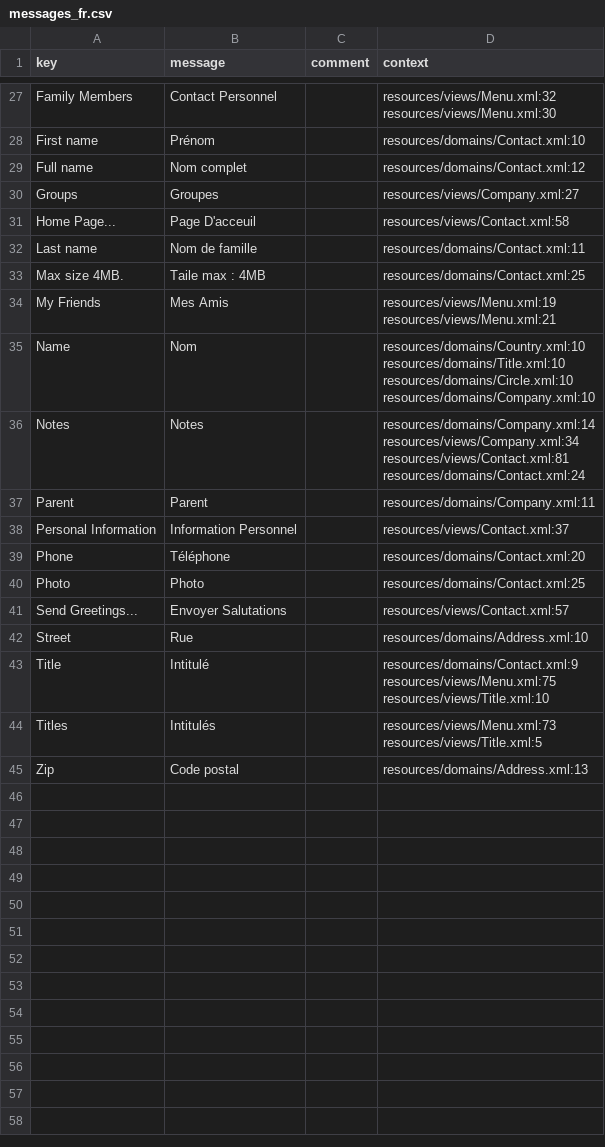
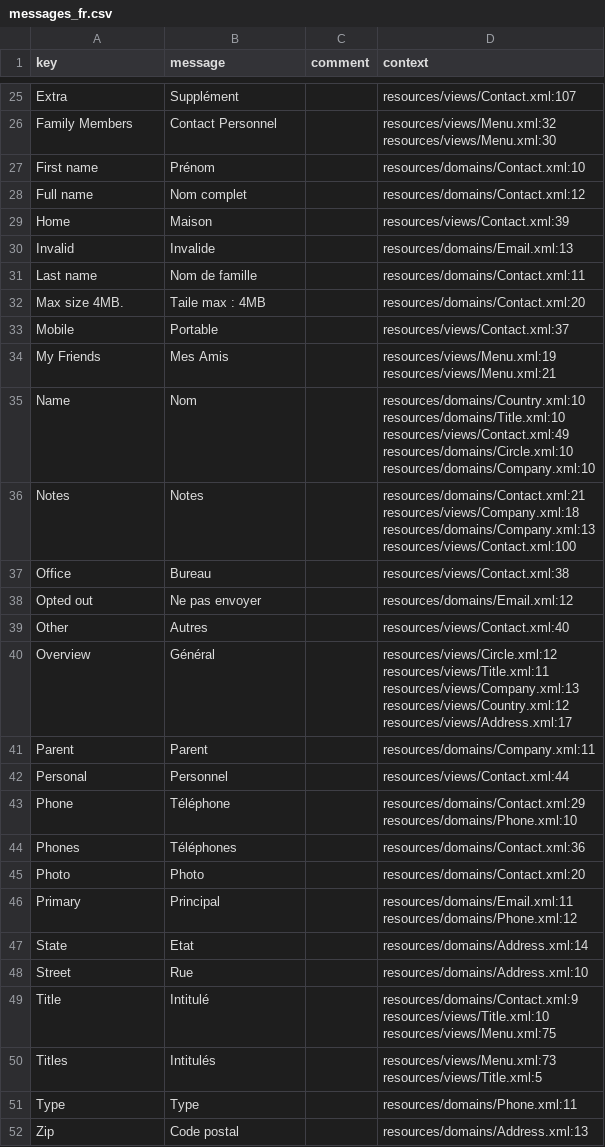
Before and after one commit to chaabni/axelor-demo, a CSV file: modules/axelor-contact/src/main/resources/i18n/messages_fr.csv, drawn as a sheet; only a part is shown, gaps mark what is left out; removed rows and columns are numbered as before the commit, all else as after; ↵ is a line break in a cell; the diff covers the shown part only; the diff names each change by its address in the sheet, - before the commit and + after, or states it on an @@ line.

```diff
--- a/modules/axelor-contact/src/main/resources/i18n/messages_fr.csv
+++ b/modules/axelor-contact/src/main/resources/i18n/messages_fr.csv
+row 25: Extra | Supplément |  | resources/views/Contact.xml:107
-row 30: Groups | Groupes |  | resources/views/Company.xml:27
-row 31: Home Page... | Page D'acceuil |  | resources/views/Contact.xml:58
+row 29: Home | Maison |  | resources/views/Contact.xml:39
+row 30: Invalid | Invalide |  | resources/domains/Email.xml:13
-D32 (context): resources/domains/Contact.xml:25
+D32 (context): resources/domains/Contact.xml:20
+row 33: Mobile | Portable |  | resources/views/Contact.xml:37
-D35 (context): resources/domains/Country.xml:10 ↵ resources/domains/Title.xml:10 ↵ resources/domains/Circle.xml:10 ↵ resources/domains/Company.xml:10
+D35 (context): resources/domains/Country.xml:10 ↵ resources/domains/Title.xml:10 ↵ resources/views/Contact.xml:49 ↵ resources/domains/Circle.xml:10 ↵ resources/domains/Company.xml:10
-D36 (context): resources/domains/Company.xml:14 ↵ resources/views/Company.xml:34 ↵ resources/views/Contact.xml:81 ↵ resources/domains/Contact.xml:24
+D36 (context): resources/domains/Contact.xml:21 ↵ resources/views/Company.xml:18 ↵ resources/domains/Company.xml:13 ↵ resources/views/Contact.xml:100
+row 37: Office | Bureau |  | resources/views/Contact.xml:38
+row 38: Opted out | Ne pas envoyer |  | resources/domains/Email.xml:12
+row 39: Other | Autres |  | resources/views/Contact.xml:40
+row 40: Overview | Général |  | resources/views/Circle.xml:12 ↵ resources/views/Title.xml:11 ↵ resources/views/Company.xml:13 ↵ resources/views/Country.xml:12 ↵ resources/views/Address.xml:17
-row 38: Personal Information | Information Personnel |  | resources/views/Contact.xml:37
+row 42: Personal | Personnel |  | resources/views/Contact.xml:44
-D43 (context): resources/domains/Contact.xml:20
+D43 (context): resources/domains/Contact.xml:29 ↵ resources/domains/Phone.xml:10
+row 44: Phones | Téléphones |  | resources/domains/Contact.xml:36
-D45 (context): resources/domains/Contact.xml:25
+D45 (context): resources/domains/Contact.xml:20
-row 41: Send Greetings... | Envoyer Salutations |  | resources/views/Contact.xml:57
+row 46: Primary | Principal |  | resources/domains/Email.xml:11 ↵ resources/domains/Phone.xml:12
+row 47: State | Etat |  | resources/domains/Address.xml:14
-D49 (context): resources/domains/Contact.xml:9 ↵ resources/views/Menu.xml:75 ↵ resources/views/Title.xml:10
+D49 (context): resources/domains/Contact.xml:9 ↵ resources/views/Title.xml:10 ↵ resources/views/Menu.xml:75
+row 51: Type | Type |  | resources/domains/Phone.xml:11
```
Also changed, not shown: 1 added row, 3 removed rows and 14 edited cells elsewhere in this file, modules/axelor-contact/src/main/resources/i18n/messages.csv, modules/axelor-contact/src/main/resources/i18n/messages_en.csv, 12 other files.
